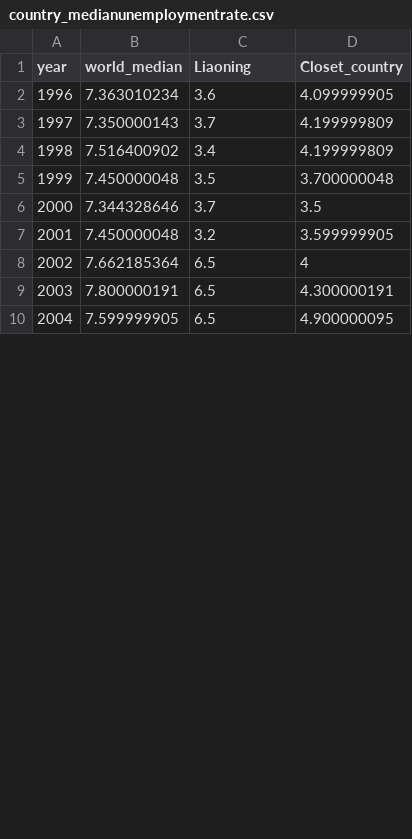
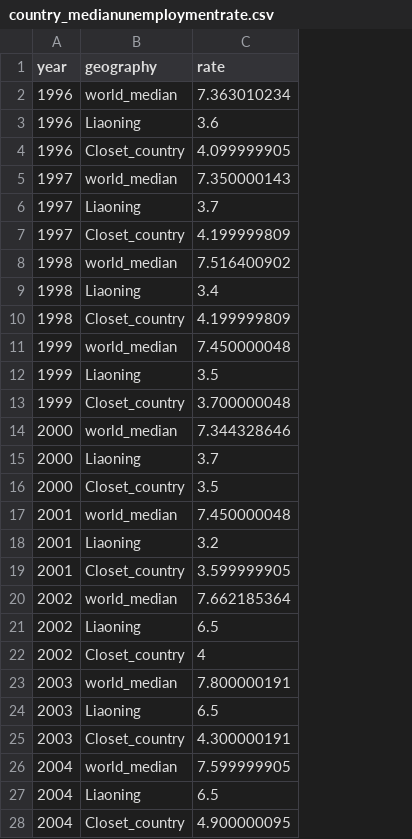
Before and after one commit to safrinafanfei/ProvinceCountrycomparison, a CSV file: line_chart/country_medianunemploymentrate.csv, drawn as a sheet; only a part is shown; removed rows and columns are numbered as before the commit, all else as after; the diff covers the shown part only; the diff names each change by its address in the sheet, - before the commit and + after, or states it on an @@ line.

Commit message:
add a line chart

```diff
--- a/line_chart/country_medianunemploymentrate.csv
+++ b/line_chart/country_medianunemploymentrate.csv
-column B (world_median), rows 2-10: 7.363010234 | 7.350000143 | 7.516400902 | 7.450000048 | 7.344328646 | 7.450000048 | 7.662185364 | 7.800000191 | 7.599999905
+column B (geography), row 3: Liaoning; row 6: Liaoning; row 9: Liaoning; row 12: Liaoning; row 15: Liaoning; row 18: Liaoning; row 21: Liaoning; row 24: Liaoning; row 27: Liaoning
-column D (Closet_country), rows 2-10: 4.099999905 | 4.199999809 | 4.199999809 | 3.700000048 | 3.5 | 3.599999905 | 4 | 4.300000191 | 4.900000095
-C1: Liaoning
+C1: rate
+row 2: 1996 | world_median | 7.363010234
+row 4: 1996 | Closet_country | 4.099999905
+row 5: 1997 | world_median | 7.350000143
+row 7: 1997 | Closet_country | 4.199999809
+row 8: 1998 | world_median | 7.516400902
+row 10: 1998 | Closet_country | 4.199999809
+row 11: 1999 | world_median | 7.450000048
+row 13: 1999 | Closet_country | 3.700000048
+row 14: 2000 | world_median | 7.344328646
+row 16: 2000 | Closet_country | 3.5
+row 17: 2001 | world_median | 7.450000048
+row 19: 2001 | Closet_country | 3.599999905
+row 20: 2002 | world_median | 7.662185364
+row 22: 2002 | Closet_country | 4
+row 23: 2003 | world_median | 7.800000191
+row 25: 2003 | Closet_country | 4.300000191
+row 26: 2004 | world_median | 7.599999905
+row 28: 2004 | Closet_country | 4.900000095
```
Also changed, not shown: 18 added rows elsewhere in this file, 2 other files.
